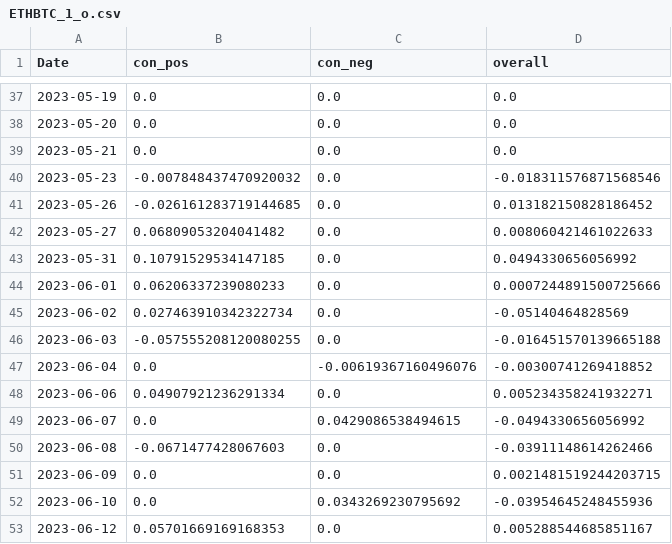
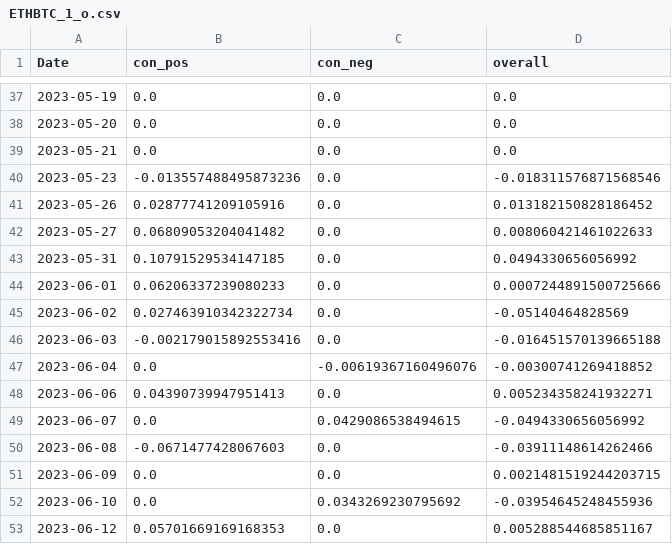
Before and after one commit to CRXIC/QuantConnect, a CSV file: crypto/ETHBTC/ETHBTC_1_o.csv, drawn as a sheet; only a part is shown, gaps mark what is left out; the diff covers the shown part only.

```diff
--- a/crypto/ETHBTC/ETHBTC_1_o.csv
+++ b/crypto/ETHBTC/ETHBTC_1_o.csv
@@ -39,4 +39,4 @@ Date,con_pos,con_neg,overall
 2023-05-21,0.0,0.0,0.0
-2023-05-23,-0.007848437470920032,0.0,-0.018311576871568546
-2023-05-26,-0.026161283719144685,0.0,0.013182150828186452
+2023-05-23,-0.013557488495873236,0.0,-0.018311576871568546
+2023-05-26,0.02877741209105916,0.0,0.013182150828186452
 2023-05-27,0.06809053204041482,0.0,0.008060421461022633
@@ -45,5 +45,5 @@ Date,con_pos,con_neg,overall
 2023-06-02,0.027463910342322734,0.0,-0.05140464828569
-2023-06-03,-0.057555208120080255,0.0,-0.016451570139665188
+2023-06-03,-0.002179015892553416,0.0,-0.016451570139665188
 2023-06-04,0.0,-0.00619367160496076,-0.00300741269418852
-2023-06-06,0.04907921236291334,0.0,0.005234358241932271
+2023-06-06,0.04390739947951413,0.0,0.005234358241932271
 2023-06-07,0.0,0.0429086538494615,-0.0494330656056992
```
Also changed, not shown: 36 edited cells elsewhere in this file.
